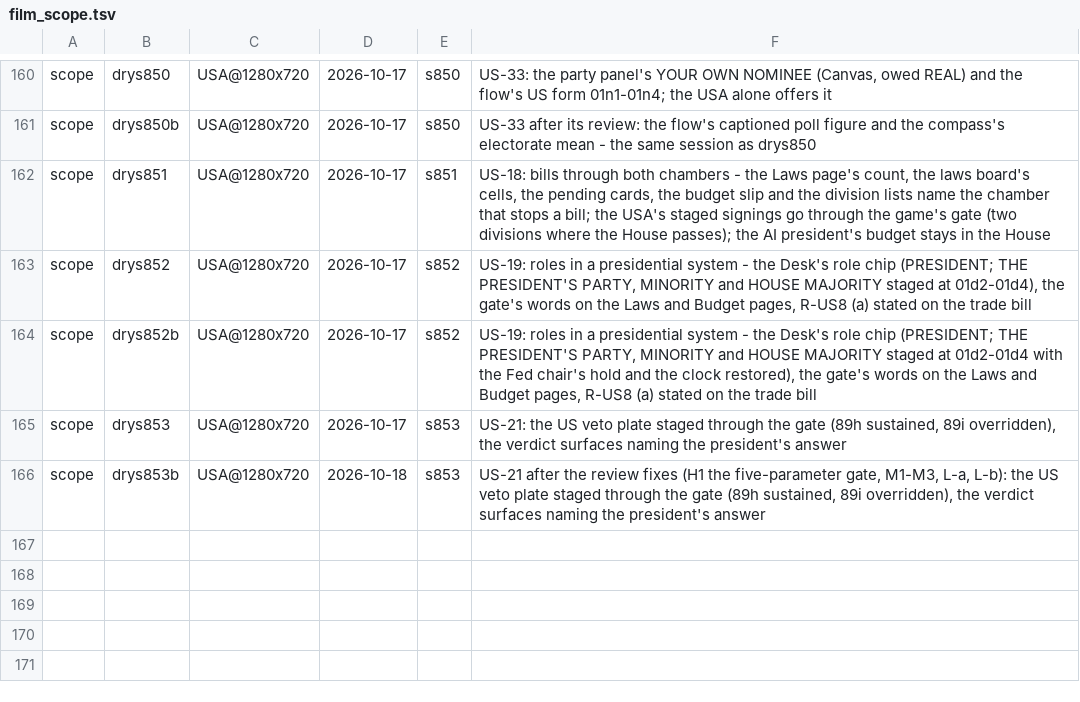
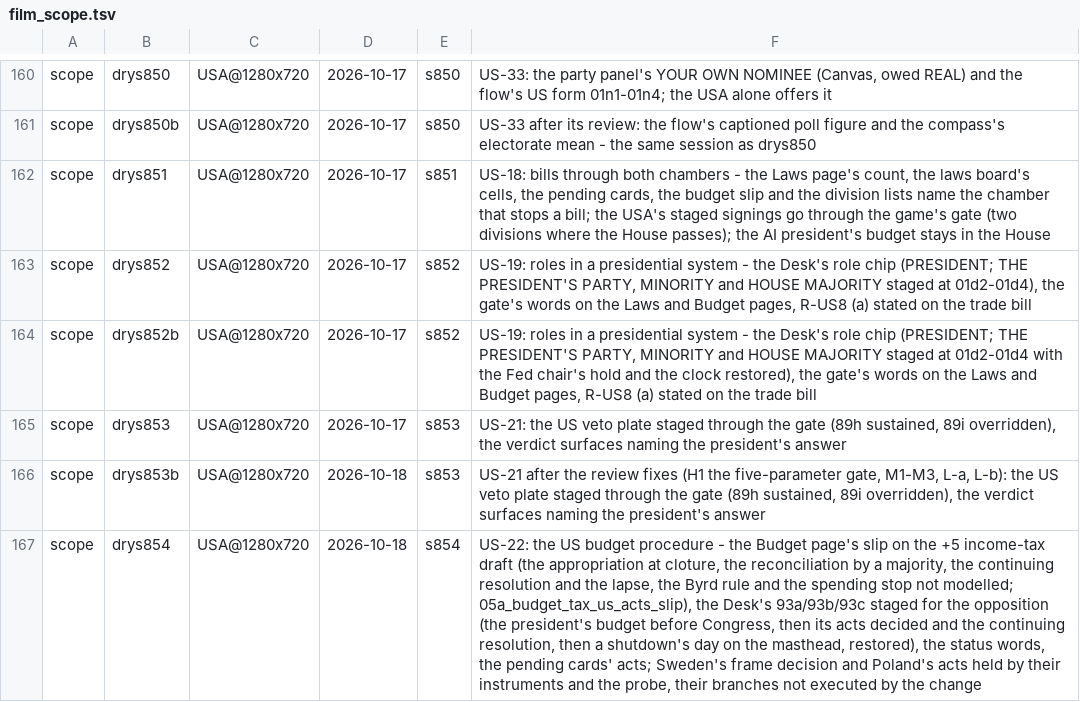
Before and after one commit to Bippen/PoliSim, a TSV file: Tools/film_scope.tsv, drawn as a sheet; only a part is shown, gaps mark what is left out; the diff names each change by its address in the sheet, - before the commit and + after, or states it on an @@ line.

```diff
--- a/Tools/film_scope.tsv
+++ b/Tools/film_scope.tsv
+row 167: scope | drys854 | USA@1280x720 | 2026-10-18 | s854 | US-22: the US budget procedure - the Budget page's slip on the +5 income-tax draft (the appropriation at cloture, the reconciliation by a majority, the continuing resolution and the lapse, the Byrd rule and the spending stop not modelled; 05a_budget_tax_us_acts_slip), the Desk's 93a/93b/93c staged for the opposition (the president's budget before Congress, then its acts decided and the continuing resolution, then a shutdown's day on the masthead, restored), the status words, the pending cards' acts; Sweden's frame decision and Poland's acts held by their instruments and the probe, their branches not executed by the change
```
Also changed, not shown: Tools/review_ledger.tsv, 31 other files.
